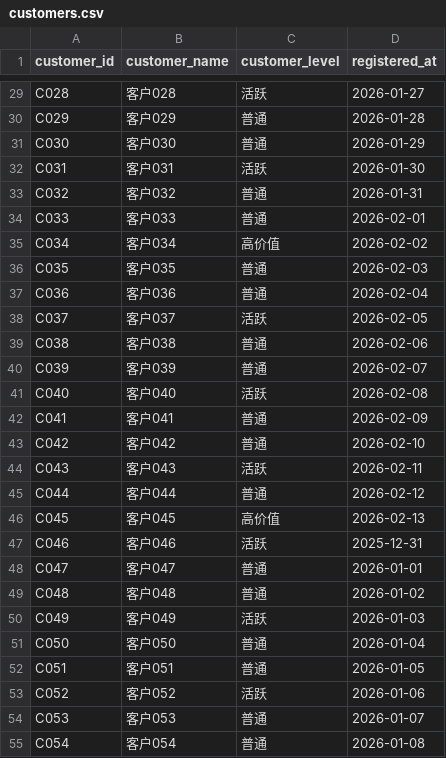
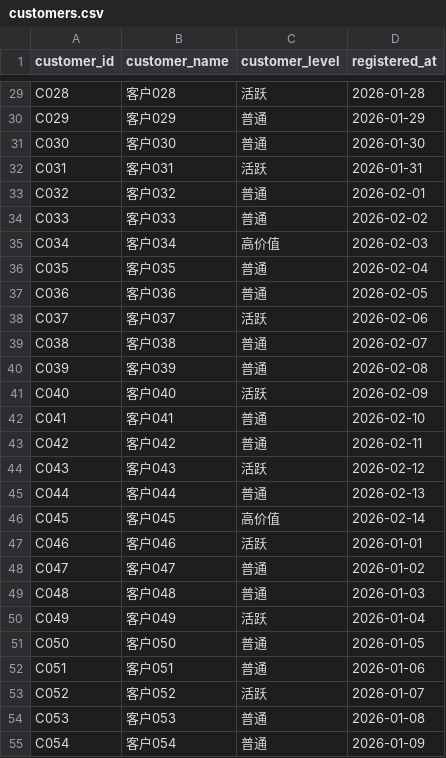
Before and after one commit to chenshuangwtt/business-agent-mvp, a CSV file: data/customers.csv, drawn as a sheet; only a part is shown, gaps mark what is left out; the diff covers the shown part only; the diff names each change by its address in the sheet, - before the commit and + after, or states it on an @@ line.

```diff
--- a/data/customers.csv
+++ b/data/customers.csv
-D29 (registered_at): 2026-01-27
+D29 (registered_at): 2026-01-28
-D30 (registered_at): 2026-01-28
+D30 (registered_at): 2026-01-29
-D31 (registered_at): 2026-01-29
+D31 (registered_at): 2026-01-30
-D32 (registered_at): 2026-01-30
+D32 (registered_at): 2026-01-31
-D33 (registered_at): 2026-01-31
+D33 (registered_at): 2026-02-01
-D34 (registered_at): 2026-02-01
+D34 (registered_at): 2026-02-02
-D35 (registered_at): 2026-02-02
+D35 (registered_at): 2026-02-03
-D36 (registered_at): 2026-02-03
+D36 (registered_at): 2026-02-04
-D37 (registered_at): 2026-02-04
+D37 (registered_at): 2026-02-05
-D38 (registered_at): 2026-02-05
+D38 (registered_at): 2026-02-06
-D39 (registered_at): 2026-02-06
+D39 (registered_at): 2026-02-07
-D40 (registered_at): 2026-02-07
+D40 (registered_at): 2026-02-08
-D41 (registered_at): 2026-02-08
+D41 (registered_at): 2026-02-09
-D42 (registered_at): 2026-02-09
+D42 (registered_at): 2026-02-10
-D43 (registered_at): 2026-02-10
+D43 (registered_at): 2026-02-11
-D44 (registered_at): 2026-02-11
+D44 (registered_at): 2026-02-12
-D45 (registered_at): 2026-02-12
+D45 (registered_at): 2026-02-13
-D46 (registered_at): 2026-02-13
+D46 (registered_at): 2026-02-14
-D47 (registered_at): 2025-12-31
+D47 (registered_at): 2026-01-01
-D48 (registered_at): 2026-01-01
+D48 (registered_at): 2026-01-02
-D49 (registered_at): 2026-01-02
+D49 (registered_at): 2026-01-03
-D50 (registered_at): 2026-01-03
+D50 (registered_at): 2026-01-04
-D51 (registered_at): 2026-01-04
+D51 (registered_at): 2026-01-05
-D52 (registered_at): 2026-01-05
+D52 (registered_at): 2026-01-06
-D53 (registered_at): 2026-01-06
+D53 (registered_at): 2026-01-07
-D54 (registered_at): 2026-01-07
+D54 (registered_at): 2026-01-08
-D55 (registered_at): 2026-01-08
+D55 (registered_at): 2026-01-09
```
Also changed, not shown: 63 edited cells elsewhere in this file, data/order_items.csv, data/orders.csv, 12 other files.
